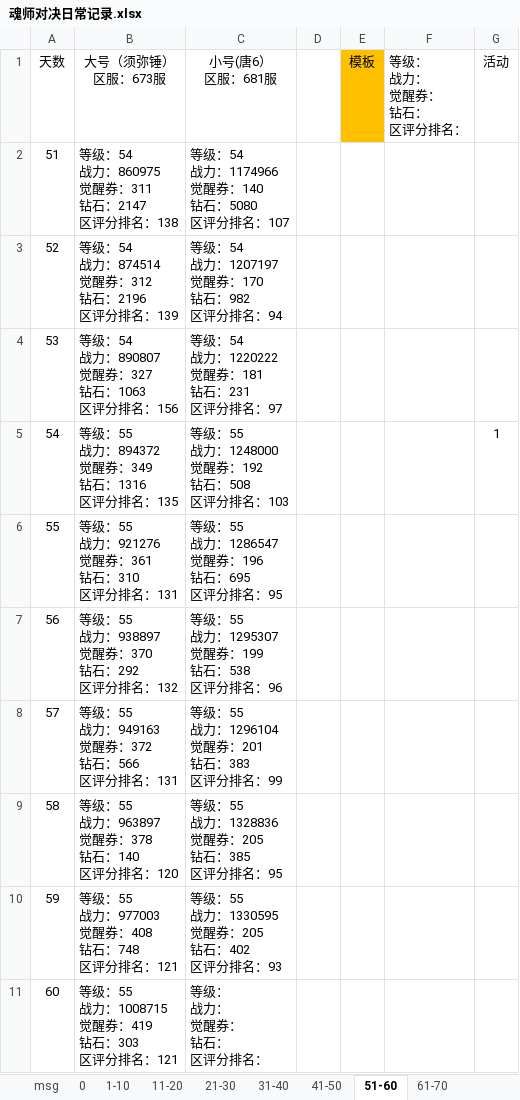
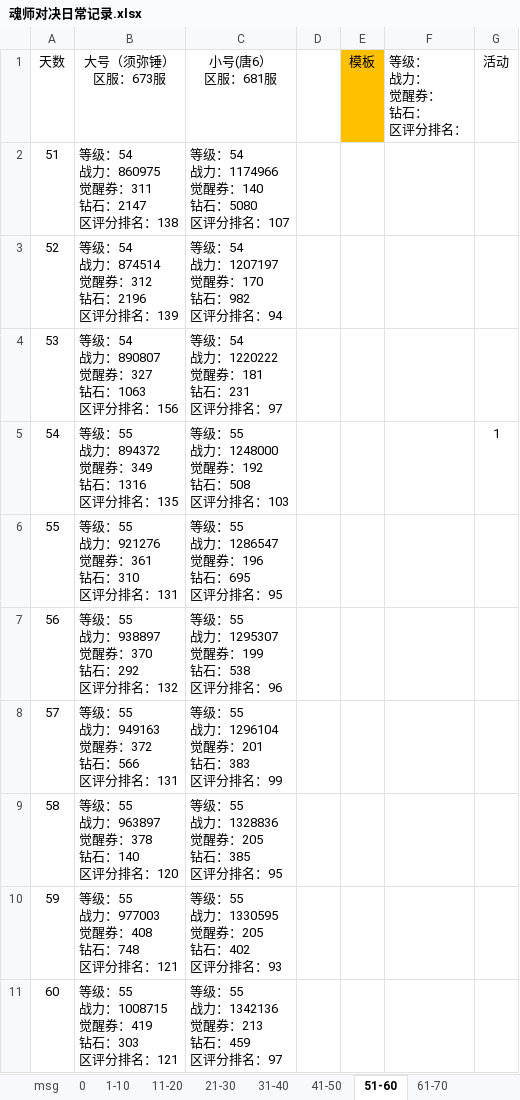
Before and after one commit to 1030821847/Person, an Excel workbook: 魂师对决日常记录.xlsx, sheet 51-60, drawn as a sheet; values as stored, in another font and other column widths than the file's, no borders; ↵ is a line break in a cell; the diff names each change by its address in the sheet, - before the commit and + after, or states it on an @@ line.

```diff
--- a/魂师对决日常记录.xlsx (sheet 51-60)
+++ b/魂师对决日常记录.xlsx (sheet 51-60)
-C11 (小号(唐6） 区服：681服): 等级： ↵ 战力： ↵ 觉醒券： ↵ 钻石： ↵ 区评分排名：
+C11 (小号(唐6） 区服：681服): 等级：55 ↵ 战力：1342136 ↵ 觉醒券：213 ↵ 钻石：459 ↵ 区评分排名：97
```
Also changed, not shown: sheet 61-70, sheet 1-10.
